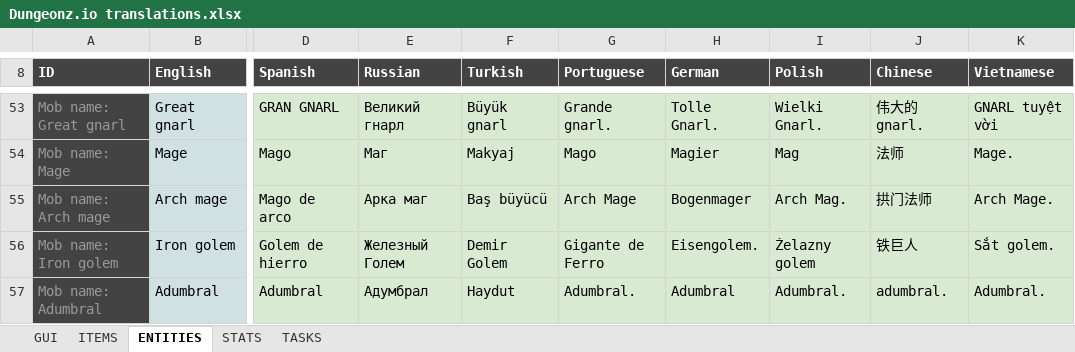
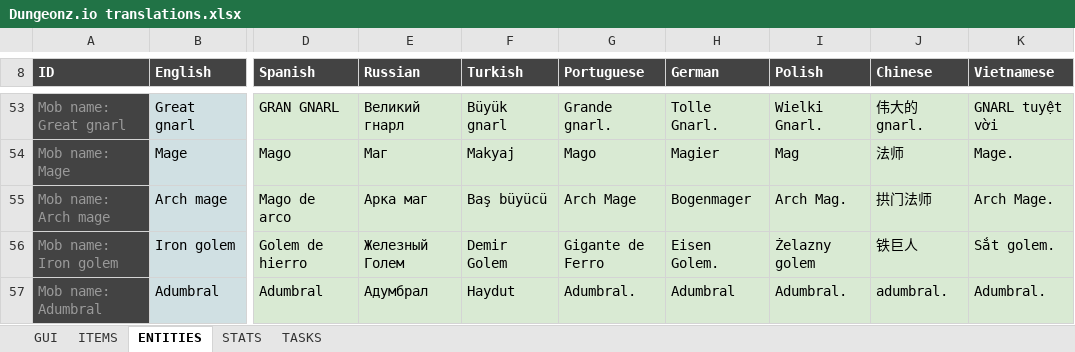
Before and after one commit to Arcanorum/rogueworld, an Excel workbook: server/Dungeonz.io translations.xlsx, sheet ENTITIES, drawn as a sheet; only a part is shown, gaps mark what is left out; values as stored, in another font and other column widths than the file's, no borders; charts and pictures not drawn; the diff names each change by its address in the sheet, - before the commit and + after, or states it on an @@ line.

```diff
--- a/server/Dungeonz.io translations.xlsx (sheet ENTITIES)
+++ b/server/Dungeonz.io translations.xlsx (sheet ENTITIES)
-H56 (German): Eisengolem.
+H56 (German): Eisen Golem.
```
Also changed, not shown: sheet GUI, sheet ITEMS, sheet STATS, sheet TASKS.
